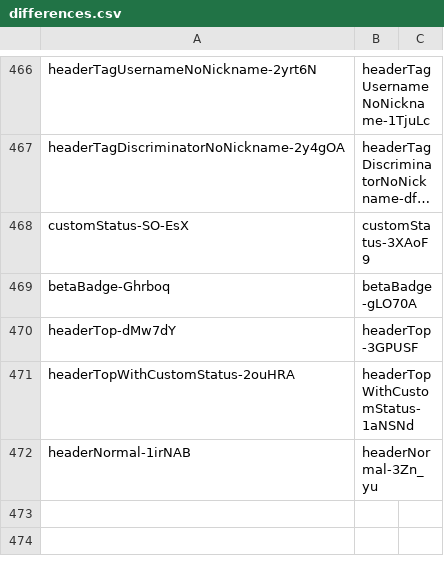
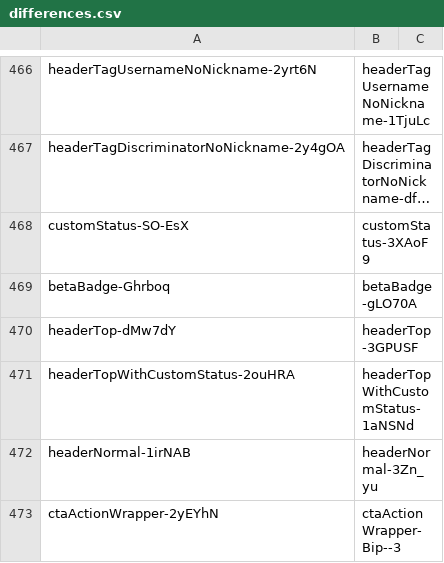
Before and after one commit to qwerasd205/DiscordClassChanges, a CSV file: differences.csv, drawn as a sheet; only a part is shown, gaps mark what is left out; long unchanged cells end in …; the diff names each change by its address in the sheet, - before the commit and + after, or states it on an @@ line.

Commit message:
"40532.a990cb3312d065d99b1f.css"

```diff
--- a/differences.csv
+++ b/differences.csv
+row 473: ctaActionWrapper-2yEYhN | ctaActionWrapper-Bip--3
```
